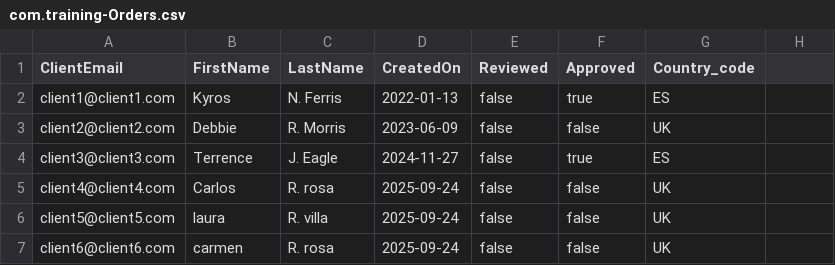
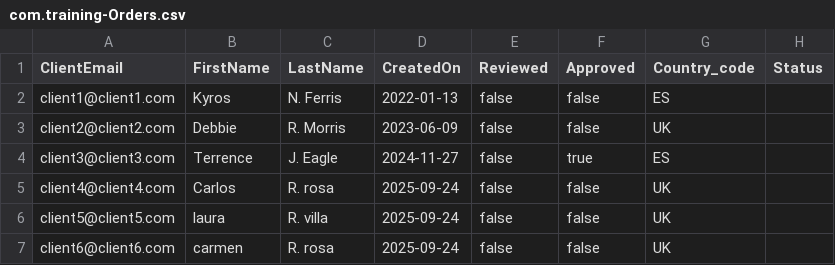
Before and after one commit to carlosdelarosa79/CAP-VENTAS, a CSV file: db/data/com.training-Orders.csv, drawn as a sheet; the diff names each change by its address in the sheet, - before the commit and + after, or states it on an @@ line.

```diff
--- a/db/data/com.training-Orders.csv
+++ b/db/data/com.training-Orders.csv
-H1: (empty)
+H1: Status
-F2 (Approved): true
+F2 (Approved): false
```
Also changed, not shown: 11 other files.
